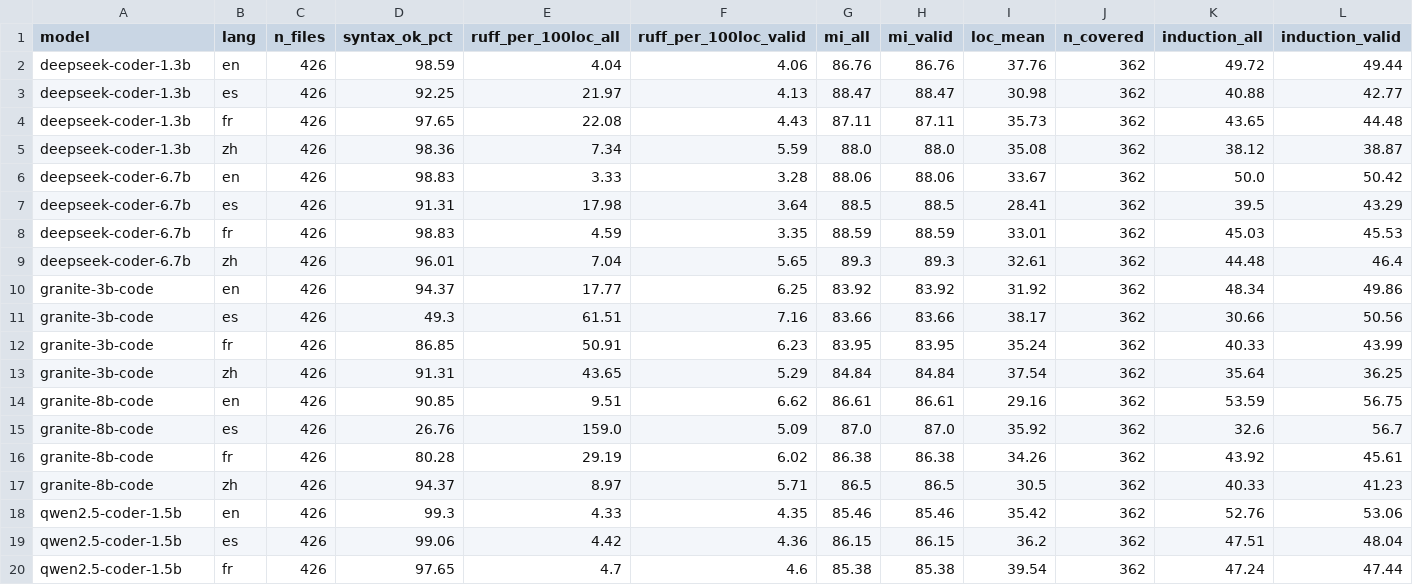
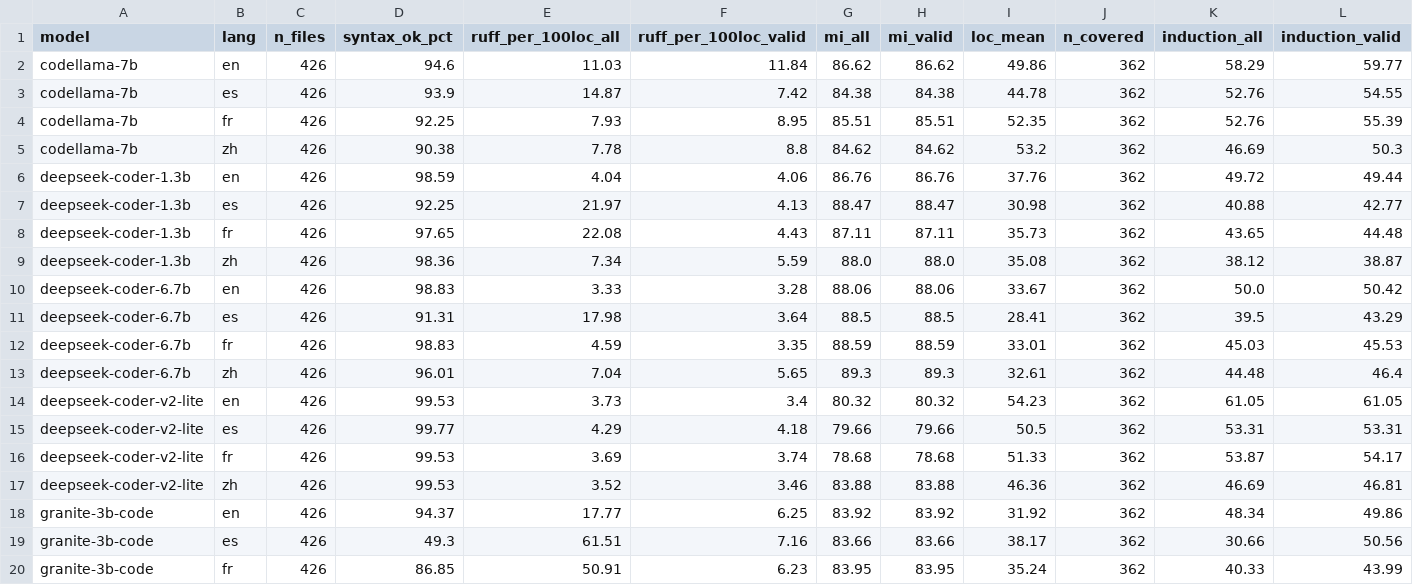
Before and after one commit to kaiyi03/code-smell-multilingual, a CSV file: _analysis_fullsize/by_model_lang.csv, drawn as a sheet; only a part is shown; the shorter side is filled out with more unchanged rows; the diff names each change by its address in the sheet, - before the commit and + after, or states it on an @@ line.

Commit message:
Publish the cross-language results and refresh the Python arm
The Python analysis now covers thirteen models rather than eleven: codellama
gained access and deepseek-coder-v2-lite runs under the pinned environment.
The language findings are unchanged in shape -- Spanish is the only real
deficit in valid output at 87.2% against English's 96.9%, and induction falls
from 54.3% in English to 43.8% in Chinese.

The cross-language arm is new. Holding the prompt set fixed across all four
programming languages, induction varies far less than validity does:

    python  97.7% valid, 76.3% induction
    java    96.5% valid, 72.8% induction
    cpp     85.1% valid, 69.0% induction
    c       86.0% valid, 68.0% induction

So the models produce the smell they were asked for at much the same rate
whatever the target language, while their ability to produce code that parses
at all drops by eleven points moving to C and C++.

Two figures are still marked weak and both are honest. Long Method in C has a
50% base rate because C output averages 87 lines against Python's 31, so a
fifteen-line threshold fires on half of everything. God Class in C++ is 12.5%
because C++ generations cluster at seven methods per class against Python's
ten: only ten of a hundred files clear the eleven-method threshold, and three
quarters of those that reach eight fall just short of it.

```diff
--- a/_analysis_fullsize/by_model_lang.csv
+++ b/_analysis_fullsize/by_model_lang.csv
+row 2: codellama-7b | en | 426 | 94.6 | 11.03 | 11.84 | 86.62 | 86.62 | 49.86 | 362 | 58.29 | 59.77
+row 3: codellama-7b | es | 426 | 93.9 | 14.87 | 7.42 | 84.38 | 84.38 | 44.78 | 362 | 52.76 | 54.55
+row 4: codellama-7b | fr | 426 | 92.25 | 7.93 | 8.95 | 85.51 | 85.51 | 52.35 | 362 | 52.76 | 55.39
+row 5: codellama-7b | zh | 426 | 90.38 | 7.78 | 8.8 | 84.62 | 84.62 | 53.2 | 362 | 46.69 | 50.3
+row 14: deepseek-coder-v2-lite | en | 426 | 99.53 | 3.73 | 3.4 | 80.32 | 80.32 | 54.23 | 362 | 61.05 | 61.05
+row 15: deepseek-coder-v2-lite | es | 426 | 99.77 | 4.29 | 4.18 | 79.66 | 79.66 | 50.5 | 362 | 53.31 | 53.31
+row 16: deepseek-coder-v2-lite | fr | 426 | 99.53 | 3.69 | 3.74 | 78.68 | 78.68 | 51.33 | 362 | 53.87 | 54.17
+row 17: deepseek-coder-v2-lite | zh | 426 | 99.53 | 3.52 | 3.46 | 83.88 | 83.88 | 46.36 | 362 | 46.69 | 46.81
```
Also changed, not shown: _analysis_fullsize/by_category.csv, _analysis_fullsize/by_lang.csv, 10 other files.
